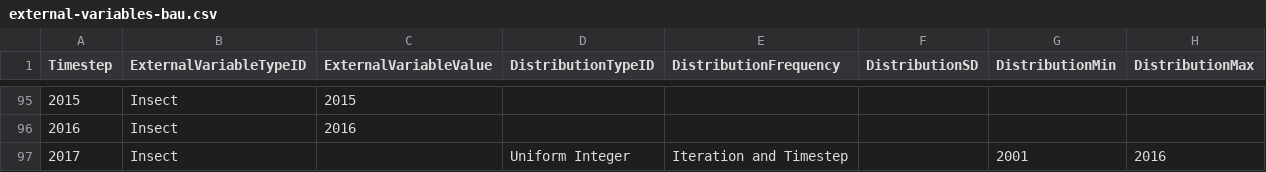
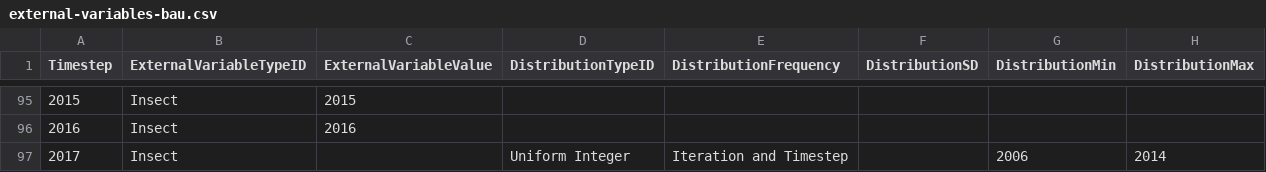
Before and after one commit to bsleeter/california-sig, a CSV file: data/external-variables/external-variables-bau.csv, drawn as a sheet; only a part is shown, gaps mark what is left out.

```diff
--- a/data/external-variables/external-variables-bau.csv
+++ b/data/external-variables/external-variables-bau.csv
@@ -96,2 +96,2 @@ Timestep,ExternalVariableTypeID,ExternalVariableValue,DistributionTypeID,Distrib
 2016,Insect,2016,,,,,
-2017,Insect,,Uniform Integer,Iteration and Timestep,,2001,2016
+2017,Insect,,Uniform Integer,Iteration and Timestep,,2006,2014
```
Also changed, not shown: data/distributions/distribution-fire-ecoregion-historical-mean.csv, data/distributions/distribution-fire-historical-ecoregion-variability.csv, 12 other files.
